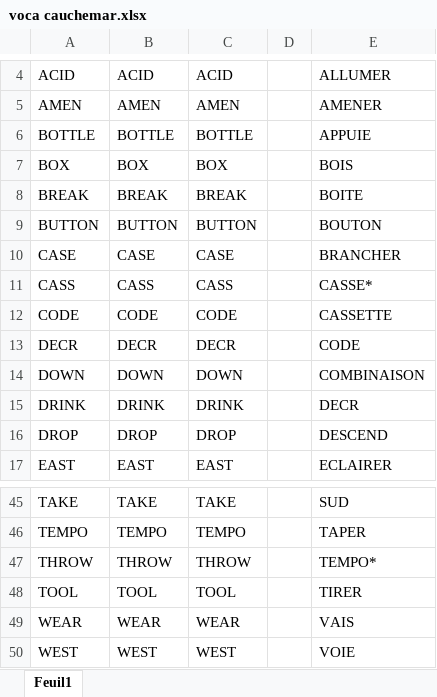
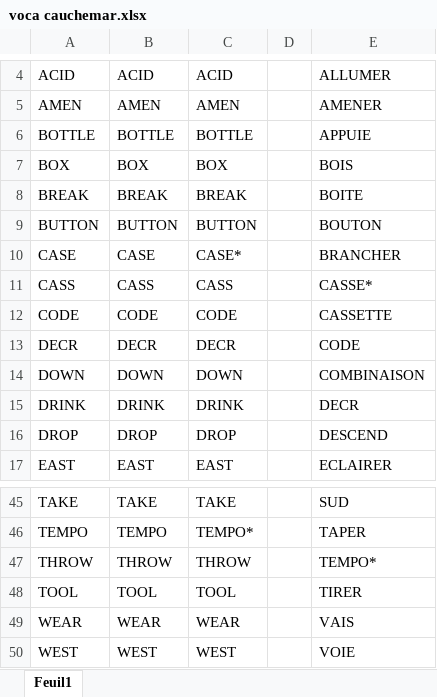
Before and after one commit to antoinevignau/source, an Excel workbook: cauchemarhouse/manuel/voca cauchemar.xlsx, sheet Feuil1, drawn as a sheet; only a part is shown, gaps mark what is left out; values as stored, in another font and other column widths than the file's, no borders; the diff covers the shown part only; the diff names each change by its address in the sheet, - before the commit and + after, or states it on an @@ line.

```diff
--- a/cauchemarhouse/manuel/voca cauchemar.xlsx (sheet Feuil1)
+++ b/cauchemarhouse/manuel/voca cauchemar.xlsx (sheet Feuil1)
-C10: CASE
+C10: CASE*
-C46: TEMPO
+C46: TEMPO*
```
Also changed, not shown: 25 edited cells elsewhere in this sheet, 11 other files.
